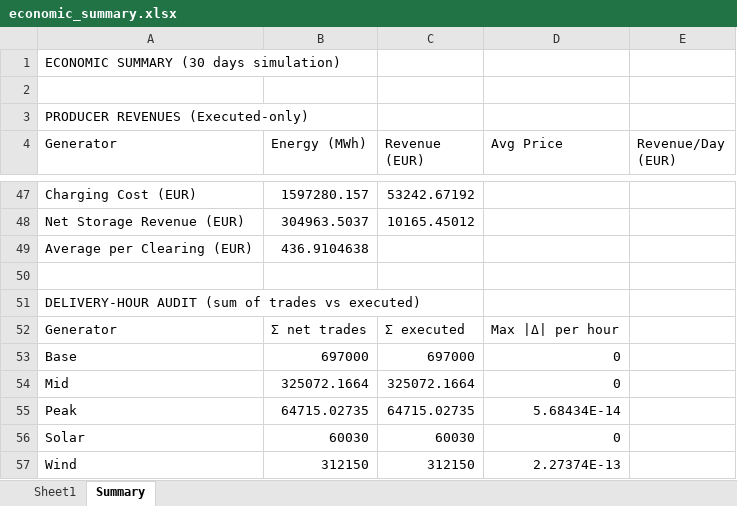
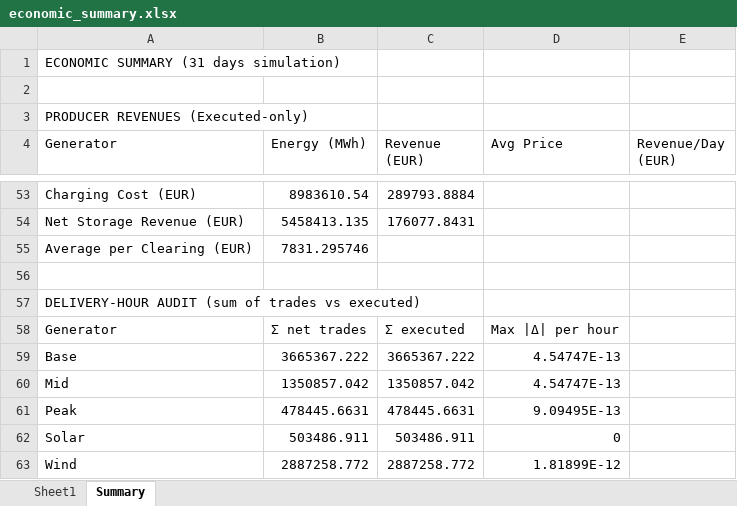
Before and after one commit to lauralidom/julia_market_clearing, an Excel workbook: market_clearing/economic_summary.xlsx, sheet Summary, drawn as a sheet; only a part is shown, gaps mark what is left out; values as stored, in another font and other column widths than the file's, no borders; removed rows and columns are numbered as before the commit, all else as after; the diff covers the shown part only; the diff names each change by its address in the sheet, - before the commit and + after, or states it on an @@ line.

```diff
--- a/market_clearing/economic_summary.xlsx (sheet Summary)
+++ b/market_clearing/economic_summary.xlsx (sheet Summary)
-A1 (Generator): ECONOMIC SUMMARY (30 days simulation)
+A1 (Generator): ECONOMIC SUMMARY (31 days simulation)
-B53 (Energy (MWh)): 1597280.157
+B53 (Energy (MWh)): 8983610.54
-C53 (Revenue (EUR)): 53242.67192
+C53 (Revenue (EUR)): 289793.8884
-B54 (Energy (MWh)): 304963.5037
+B54 (Energy (MWh)): 5458413.135
-C54 (Revenue (EUR)): 10165.45012
+C54 (Revenue (EUR)): 176077.8431
-B55 (Energy (MWh)): 436.9104638
+B55 (Energy (MWh)): 7831.295746
-row 53: Base | 697000 | 697000 | 0
-row 54: Mid | 325072.1664 | 325072.1664 | 0
-row 55: Peak | 64715.02735 | 64715.02735 | 5.68434E-14
+row 59: Base | 3665367.222 | 3665367.222 | 4.54747E-13
+row 60: Mid | 1350857.042 | 1350857.042 | 4.54747E-13
+row 61: Peak | 478445.6631 | 478445.6631 | 9.09495E-13
-B62 (Energy (MWh)): 60030
+B62 (Energy (MWh)): 503486.911
-C62 (Revenue (EUR)): 60030
+C62 (Revenue (EUR)): 503486.911
-row 57: Wind | 312150 | 312150 | 2.27374E-13
+row 63: Wind | 2887258.772 | 2887258.772 | 1.81899E-12
```
Also changed, not shown: 17 added rows, 11 removed rows and 31 edited cells elsewhere in this sheet, 50 other files.
